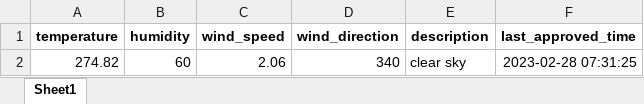
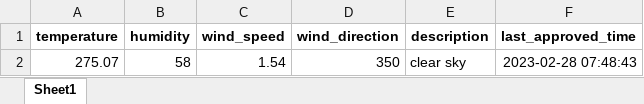
Before and after one commit to 13w13/test, an Excel workbook: weather_forecast.xlsx, sheet Sheet1, drawn as a sheet; values as stored, in another font and other column widths than the file's, no borders; removed rows and columns are numbered as before the commit, all else as after; the diff names each change by its address in the sheet, - before the commit and + after, or states it on an @@ line.

Commit message:
Update weather forecast

```diff
--- a/weather_forecast.xlsx (sheet Sheet1)
+++ b/weather_forecast.xlsx (sheet Sheet1)
-row 2: 274.82 | 60 | 2.06 | 340 | clear sky | 2023-02-28 07:31:25
+row 2: 275.07 | 58 | 1.54 | 350 | clear sky | 2023-02-28 07:48:43
```
